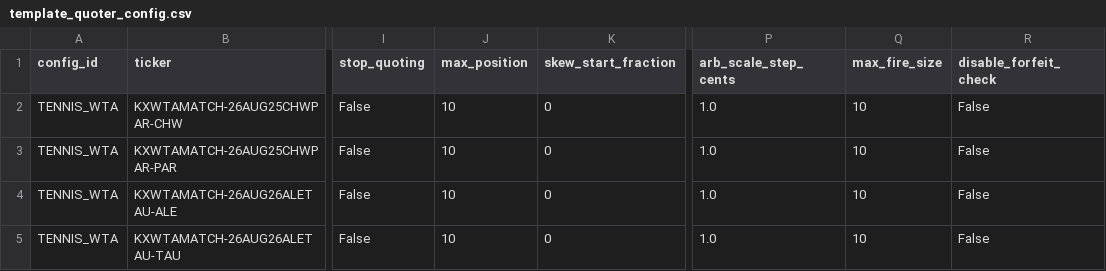
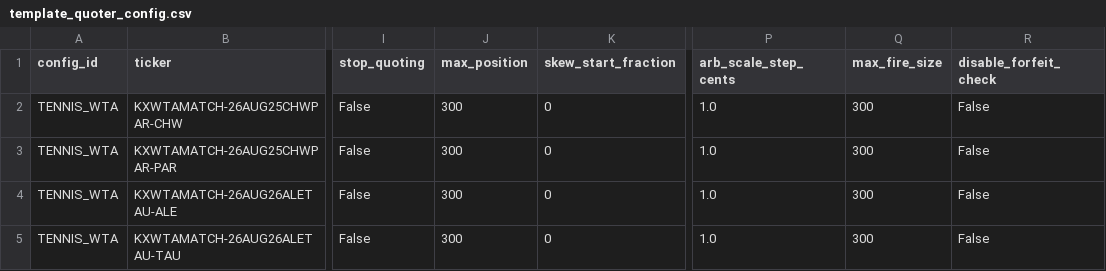
Before and after one commit to GrubbythePenguin/Tennis-Model, a CSV file: quoter/template_quoter_config.csv, drawn as a sheet; only a part is shown, gaps mark what is left out; the diff names each change by its address in the sheet, - before the commit and + after, or states it on an @@ line.

```diff
--- a/quoter/template_quoter_config.csv
+++ b/quoter/template_quoter_config.csv
-J2:J5 (max_position): 10
+J2:J5 (max_position): 300
-Q2:Q5 (max_fire_size): 10
+Q2:Q5 (max_fire_size): 300
```
Also changed, not shown: quoter/tennis_market_parameters.csv, 3 other files.
